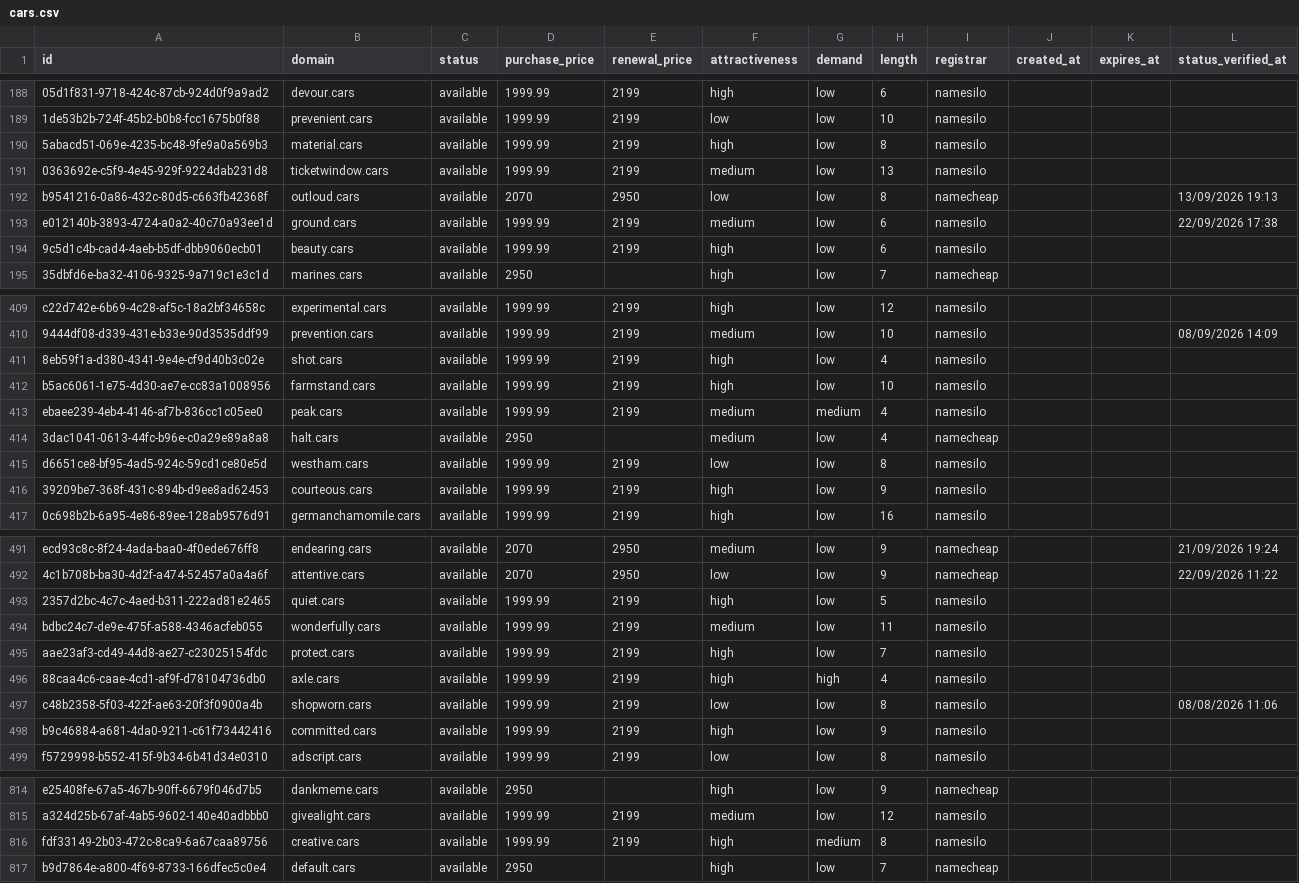
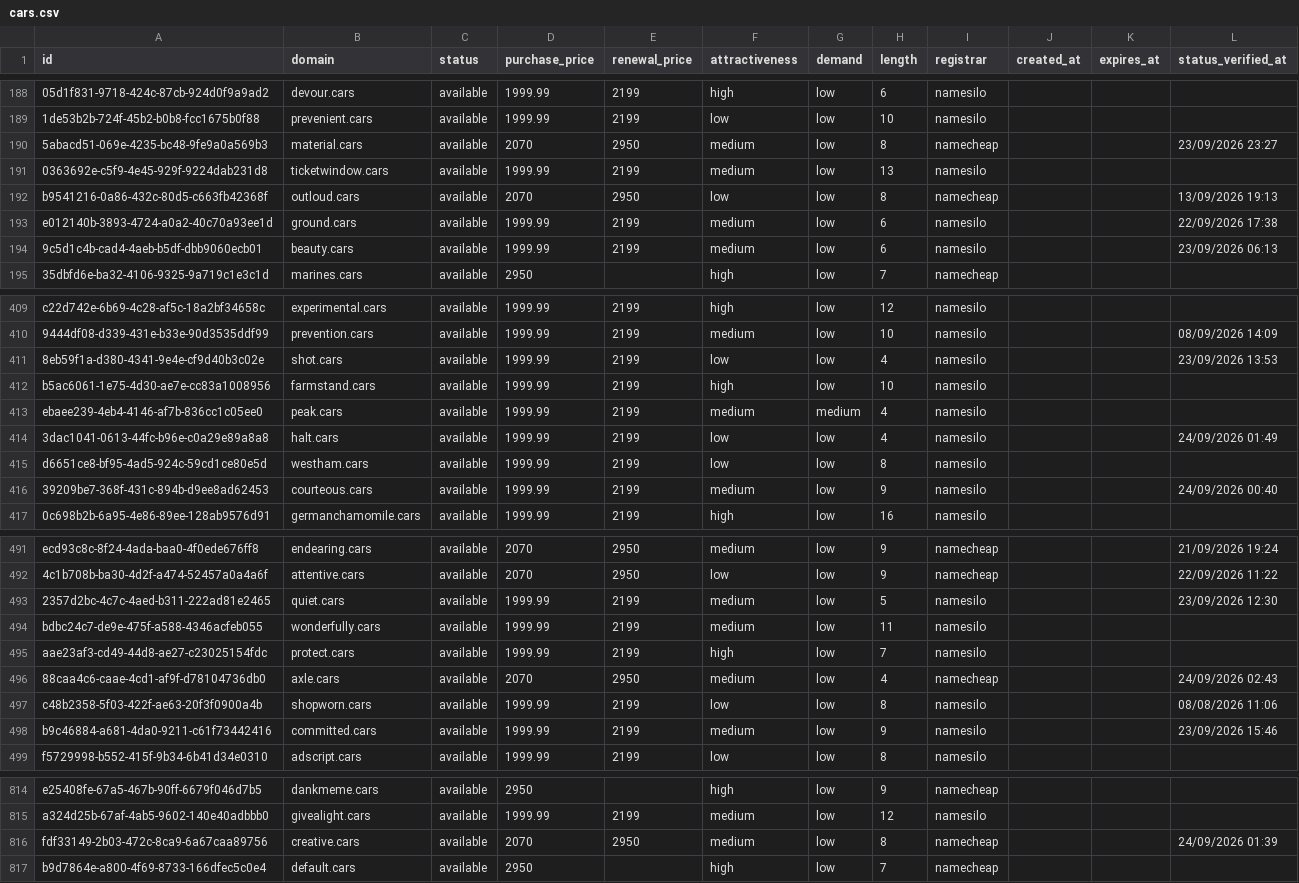
Before and after one commit to UniqueDomains/cars-oneword-domains, a CSV file: cars.csv, drawn as a sheet; only a part is shown, gaps mark what is left out; the diff covers the shown part only; the diff names each change by its address in the sheet, - before the commit and + after, or states it on an @@ line.

Commit message:
Domains update

```diff
--- a/cars.csv
+++ b/cars.csv
-D190 (purchase_price): 1999.99
+D190 (purchase_price): 2070
-E190 (renewal_price): 2199
+E190 (renewal_price): 2950
-F190 (attractiveness): high
+F190 (attractiveness): medium
-I190 (registrar): namesilo
+I190 (registrar): namecheap
-L190 (status_verified_at): (empty)
+L190 (status_verified_at): 23/09/2026 23:27
-F194 (attractiveness): high
+F194 (attractiveness): medium
-L194 (status_verified_at): (empty)
+L194 (status_verified_at): 23/09/2026 06:13
-F411 (attractiveness): high
+F411 (attractiveness): low
-L411 (status_verified_at): (empty)
+L411 (status_verified_at): 23/09/2026 13:53
-D414 (purchase_price): 2950
+D414 (purchase_price): 1999.99
-E414 (renewal_price): (empty)
+E414 (renewal_price): 2199
-F414 (attractiveness): medium
+F414 (attractiveness): low
-I414 (registrar): namecheap
+I414 (registrar): namesilo
-L414 (status_verified_at): (empty)
+L414 (status_verified_at): 24/09/2026 01:49
-F416 (attractiveness): high
+F416 (attractiveness): medium
-L416 (status_verified_at): (empty)
+L416 (status_verified_at): 24/09/2026 00:40
-F493 (attractiveness): high
+F493 (attractiveness): medium
-L493 (status_verified_at): (empty)
+L493 (status_verified_at): 23/09/2026 12:30
-D496 (purchase_price): 1999.99
+D496 (purchase_price): 2070
-E496 (renewal_price): 2199
+E496 (renewal_price): 2950
-F496 (attractiveness): high
+F496 (attractiveness): medium
-G496 (demand): high
+G496 (demand): low
-I496 (registrar): namesilo
+I496 (registrar): namecheap
-L496 (status_verified_at): (empty)
+L496 (status_verified_at): 24/09/2026 02:43
-F498 (attractiveness): high
+F498 (attractiveness): medium
-L498 (status_verified_at): (empty)
+L498 (status_verified_at): 23/09/2026 15:46
-D816 (purchase_price): 1999.99
+D816 (purchase_price): 2070
-E816 (renewal_price): 2199
+E816 (renewal_price): 2950
-F816 (attractiveness): high
+F816 (attractiveness): medium
-G816 (demand): medium
+G816 (demand): low
-I816 (registrar): namesilo
+I816 (registrar): namecheap
-L816 (status_verified_at): (empty)
+L816 (status_verified_at): 24/09/2026 01:39
```
Also changed, not shown: 77 edited cells elsewhere in this file, 4 other files.
